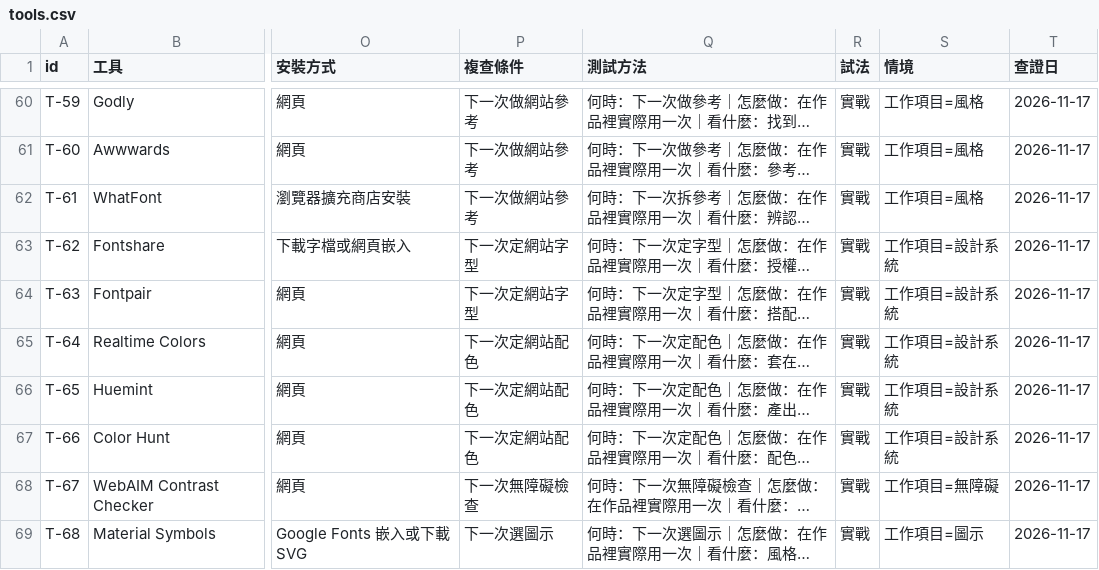
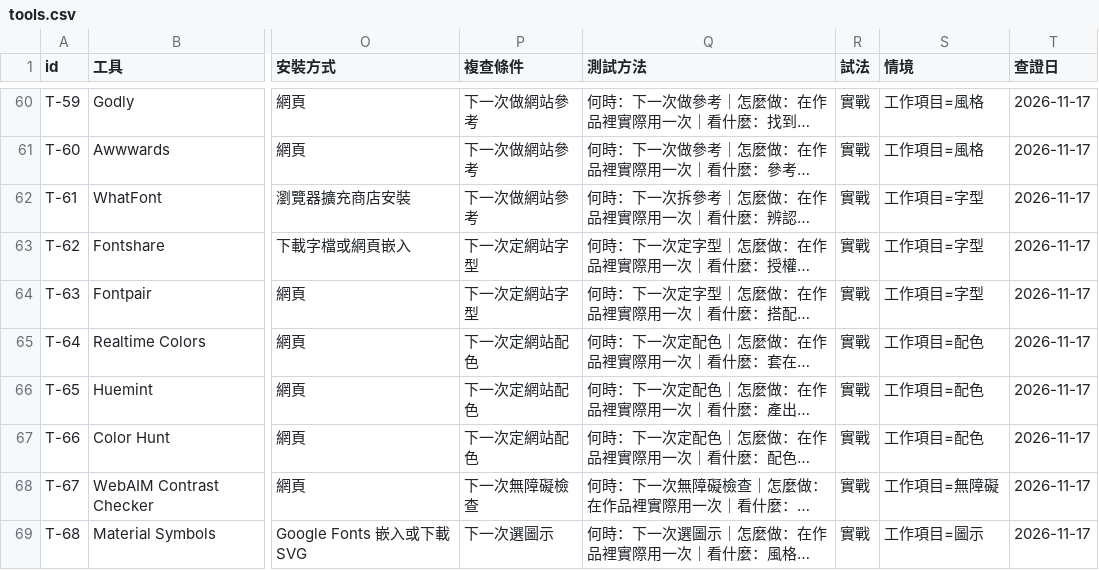
Before and after one commit to mick3412/web-playbook, a CSV file: data/tools.csv, drawn as a sheet; only a part is shown, gaps mark what is left out; long unchanged cells end in …; the diff names each change by its address in the sheet, - before the commit and + after, or states it on an @@ line.

```diff
--- a/data/tools.csv
+++ b/data/tools.csv
-S62 (情境): 工作項目=風格
+S62 (情境): 工作項目=字型
-S63:S64 (情境): 工作項目=設計系統
+S63:S64 (情境): 工作項目=字型
-S65:S67 (情境): 工作項目=設計系統
+S65:S67 (情境): 工作項目=配色
```
Also changed, not shown: data/entries.csv, data/sources.csv, 5 other files.
